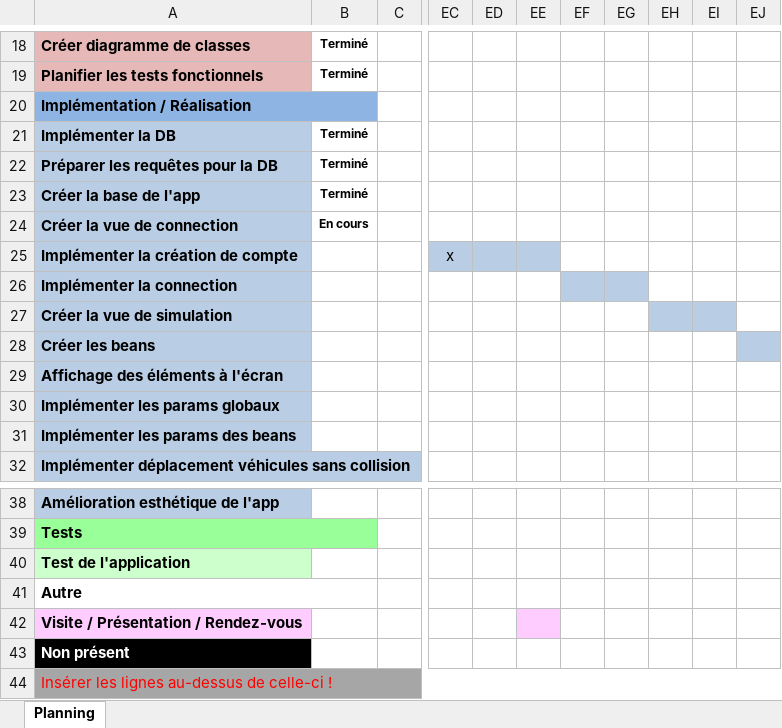
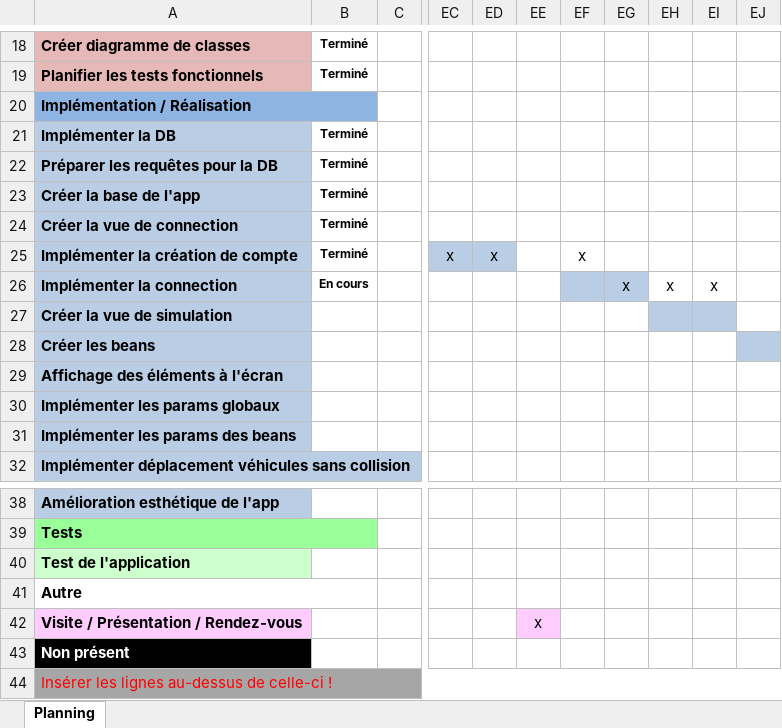
Before and after one commit to alikadev/RoadTrafficSimulator, an Excel workbook: docs/2_CAND_Modele_Planning_2024.xlsx, sheet Planning, drawn as a sheet; only a part is shown, gaps mark what is left out; values as stored, in another font and other column widths than the file's, no borders; charts and pictures and conditional formats not drawn; the diff names each change by its address in the sheet, - before the commit and + after, or states it on an @@ line.

```diff
--- a/docs/2_CAND_Modele_Planning_2024.xlsx (sheet Planning)
+++ b/docs/2_CAND_Modele_Planning_2024.xlsx (sheet Planning)
-B24: En cours
+B24: Terminé
-B25: (empty)
+B25: Terminé
-ED25: (empty)
+ED25: x
-EE25 fill: #B9CDE5
+EE25 fill: none
-EF25: (empty)
+EF25: x
-B26: (empty)
+B26: En cours
-EG26: (empty)
+EG26: x
-EH26: (empty)
+EH26: x
-EI26: (empty)
+EI26: x
-EE42: (empty)
+EE42: x
```
Also changed, not shown: docs/3_CAND_Modele_Journal_2024.xlsx, 11 other files.
